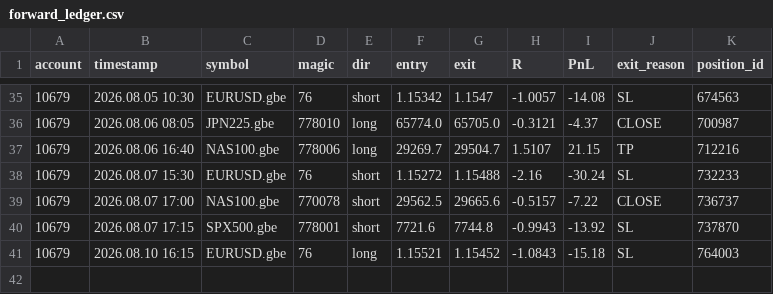
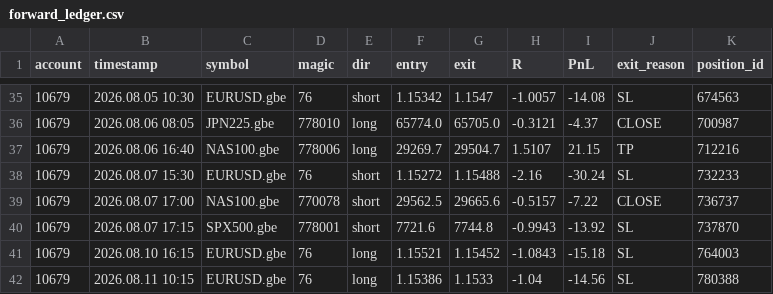
Before and after one commit to hb-trading-tools/trade-tracking, a CSV file: data/forward_ledger.csv, drawn as a sheet; only a part is shown, gaps mark what is left out; the diff names each change by its address in the sheet, - before the commit and + after, or states it on an @@ line.

Commit message:
forward data: daily update

```diff
--- a/data/forward_ledger.csv
+++ b/data/forward_ledger.csv
+row 42: 10679 | 2026.08.11 10:15 | EURUSD.gbe | 76 | long | 1.15386 | 1.1533 | -1.04 | -14.56 | SL | 780388
```
Also changed, not shown: 3 other files.
